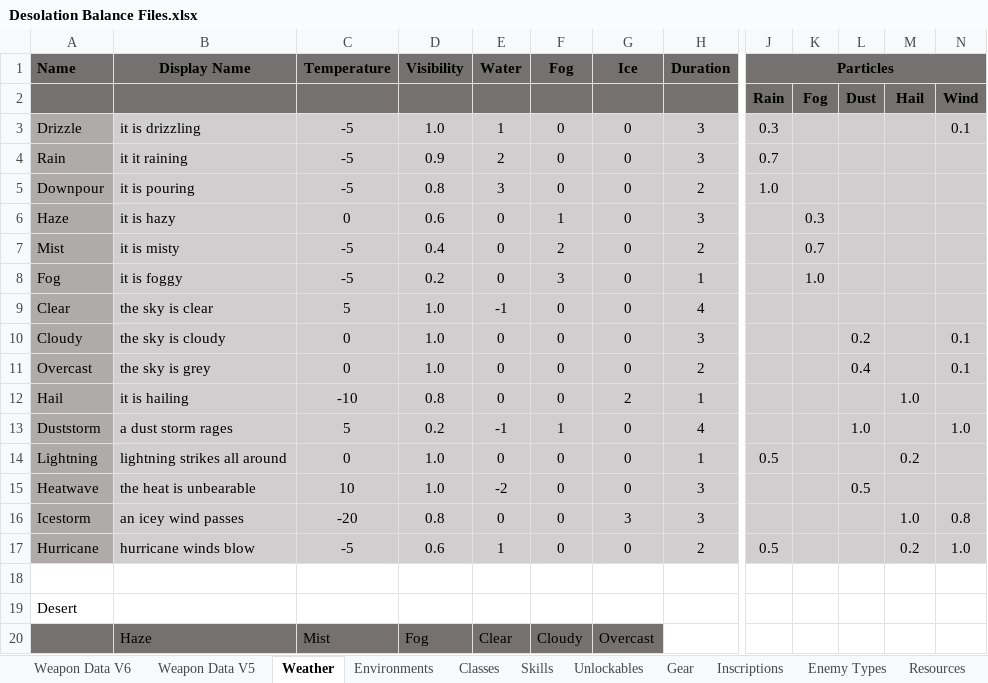
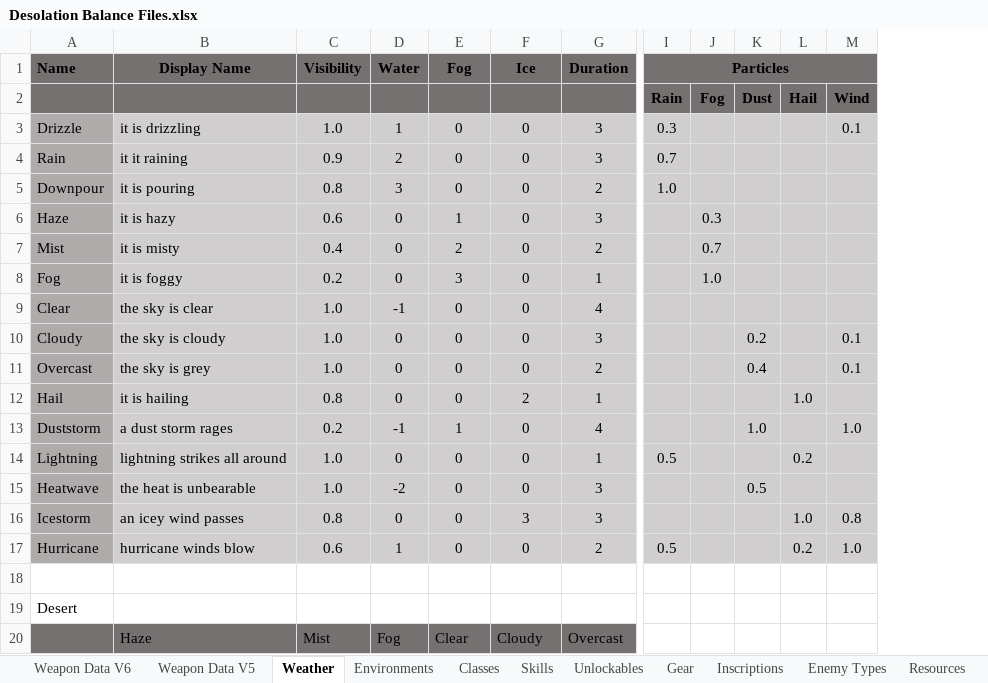
Before and after one commit to Shemamforash/Night-V8, an Excel workbook: Desolation Balance Files.xlsx, sheet Weather, drawn as a sheet; only a part is shown, gaps mark what is left out; values as stored, in another font and other column widths than the file's, no borders; removed rows and columns are numbered as before the commit, all else as after; rows hold the shown columns only; the diff covers the shown part only; the diff names each change by its address in the sheet, - before the commit and + after, or states it on an @@ line.

```diff
--- a/Desolation Balance Files.xlsx (sheet Weather)
+++ b/Desolation Balance Files.xlsx (sheet Weather)
-column C (Temperature), rows 3-17: -5 | -5 | -5 | 0 | -5 | -5 | 5 | 0 | 0 | -10 | 5 | 0 | 10 | -20 | -5
+column J, rows 2-8: Fog |  |  |  | 0.3 | 0.7 | 1.0
-column N, rows 2-17: Wind | 0.1 |  |  |  |  |  |  | 0.1 | 0.1 |  | 1.0 |  |  | 0.8 | 1.0
-K2: Fog
+K2: Dust
-L2: Dust
+L2: Hail
-M2: Hail
+M2: Wind
-M3: (empty)
+M3: 0.1
-K6: 0.3
+K6: (empty)
-K7: 0.7
+K7: (empty)
-K8: 1.0
+K8: (empty)
-K10: (empty)
+K10: 0.2
-L10: 0.2
+L10: (empty)
-M10:M11: (empty)
+M10:M11: 0.1
-K11: (empty)
+K11: 0.4
-L11: 0.4
+L11: (empty)
-L12: (empty)
+L12: 1.0
-M12: 1.0
+M12: (empty)
-K13: (empty)
+K13: 1.0
-L13: 1.0
+L13: (empty)
-M13: (empty)
+M13: 1.0
-L14: (empty)
+L14: 0.2
-M14: 0.2
+M14: (empty)
-K15: (empty)
+K15: 0.5
-L15: 0.5
+L15: (empty)
-L16: (empty)
+L16: 1.0
-M16: 1.0
+M16: 0.8
-L17: (empty)
+L17: 0.2
-M17: 0.2
+M17: 1.0
-row 20:  | Haze | Mist | Fog | Clear | Cloudy | Overcast
+row 20:  | Haze | Mist | Fog | Clear | Cloudy | Overcast
```
Also changed, not shown: 8 added rows, 8 removed rows, 1 moved row, 161 edited cells and cell formats elsewhere in this sheet, sheet Environments, sheet Gear, sheet Tutorial, sheet Resources, sheet Recipes, sheet Skills, 1 more sheet, other sheet tabs, formulas that keep their value, 15 other files.
